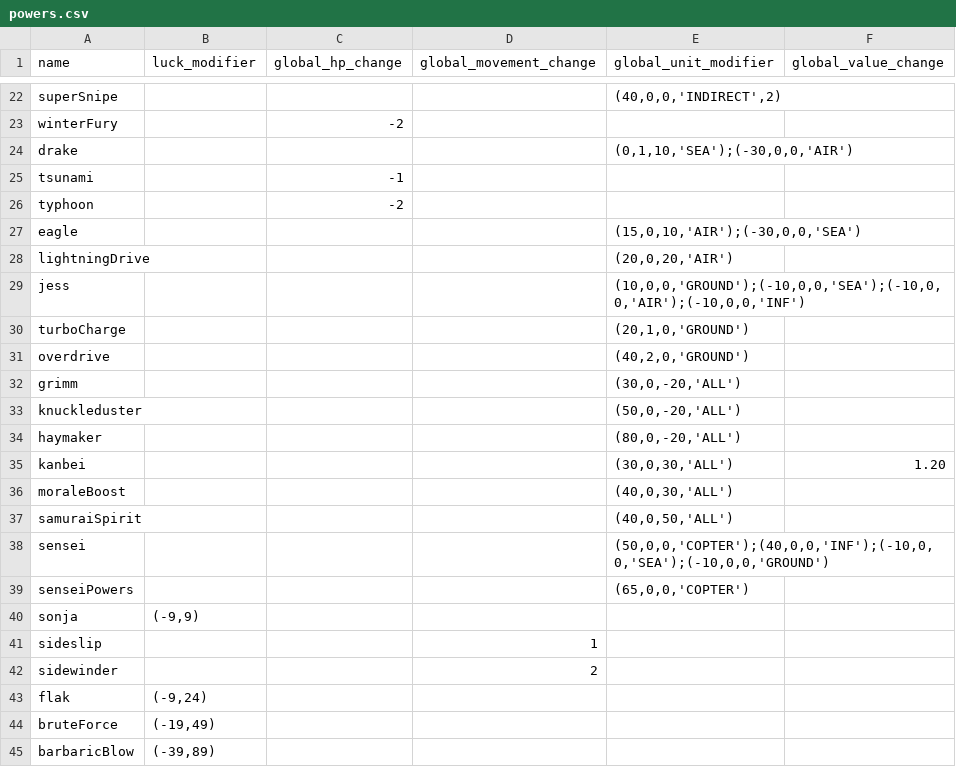
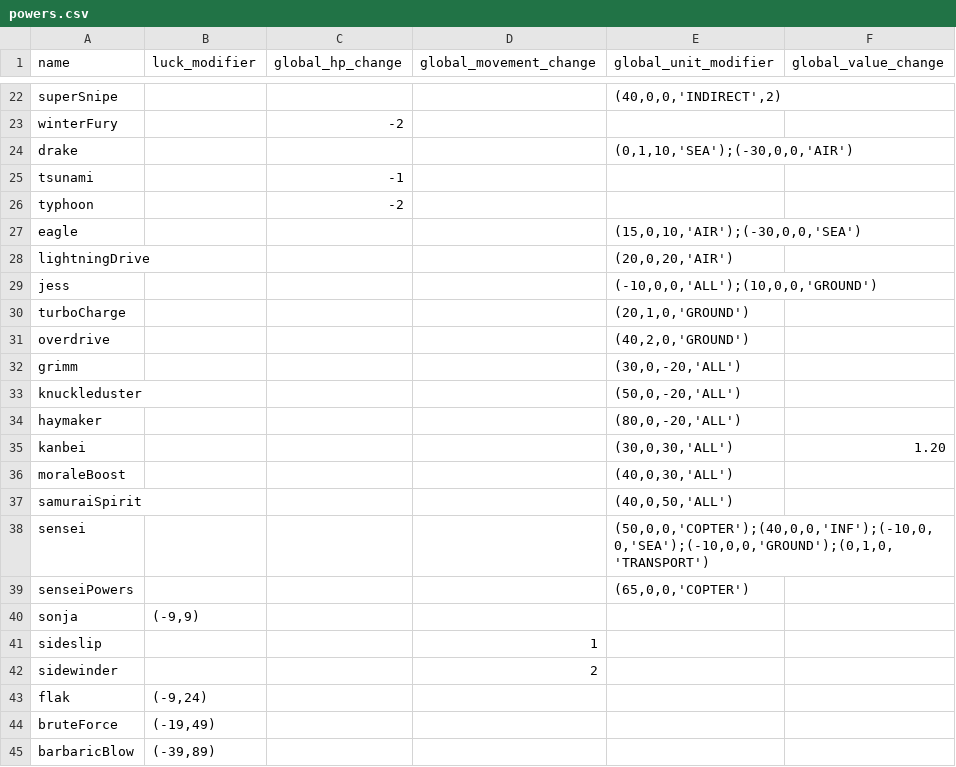
Before and after one commit to elliohorn/Project-StockNell, a CSV file: SimpleAWEngine/powers.csv, drawn as a sheet; only a part is shown, gaps mark what is left out.

```diff
--- a/SimpleAWEngine/powers.csv
+++ b/SimpleAWEngine/powers.csv
@@ -28,3 +28,3 @@ eagle,,,,"(15,0,10,'AIR');(-30,0,0,'SEA')",
 lightningDrive,,,,"(20,0,20,'AIR')",
-jess,,,,"(10,0,0,'GROUND');(-10,0,0,'SEA');(-10,0,0,'AIR');(-10,0,0,'INF')",
+jess,,,,"(-10,0,0,'ALL');(10,0,0,'GROUND')",
 turboCharge,,,,"(20,1,0,'GROUND')",
@@ -37,3 +37,3 @@ moraleBoost,,,,"(40,0,30,'ALL')",
 samuraiSpirit,,,,"(40,0,50,'ALL')",
-sensei,,,,"(50,0,0,'COPTER');(40,0,0,'INF');(-10,0,0,'SEA');(-10,0,0,'GROUND')",
+sensei,,,,"(50,0,0,'COPTER');(40,0,0,'INF');(-10,0,0,'SEA');(-10,0,0,'GROUND');(0,1,0,'TRANSPORT')",
 senseiPowers,,,,"(65,0,0,'COPTER')",
```
Also changed, not shown: 6 other files.
